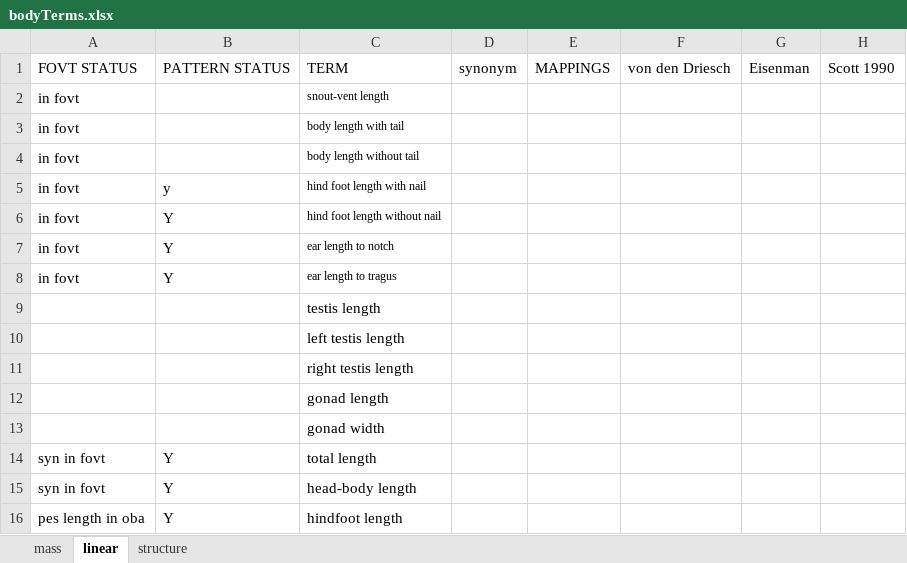
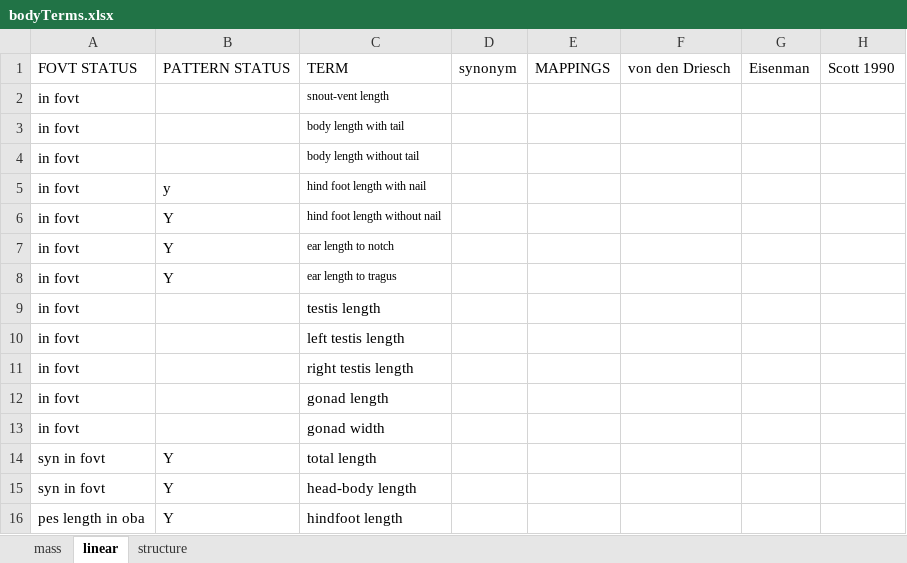
Before and after one commit to futres/fovt, an Excel workbook: terms/bodyTerms.xlsx, sheet linear, drawn as a sheet; values as stored, in another font and other column widths than the file's, no borders; the diff names each change by its address in the sheet, - before the commit and + after, or states it on an @@ line.

Commit message:
Update bodyTerms.xlsx

```diff
--- a/terms/bodyTerms.xlsx (sheet linear)
+++ b/terms/bodyTerms.xlsx (sheet linear)
-A9:A13: (empty)
+A9:A13: in fovt
```
